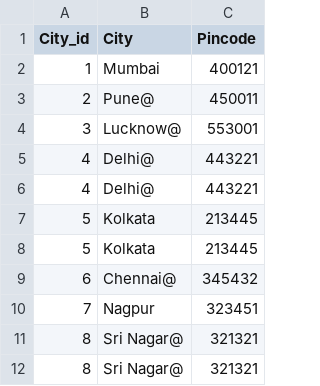
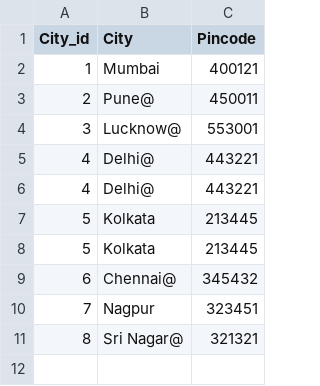
Before and after one commit to pavi1289/data, a CSV file: Address.csv, drawn as a sheet.

Commit message:
deleted last row

```diff
--- a/Address.csv
+++ b/Address.csv
@@ -11,2 +11 @@ City_id,City,Pincode
 8,Sri Nagar@,321321
-8,Sri Nagar@,321321
```
